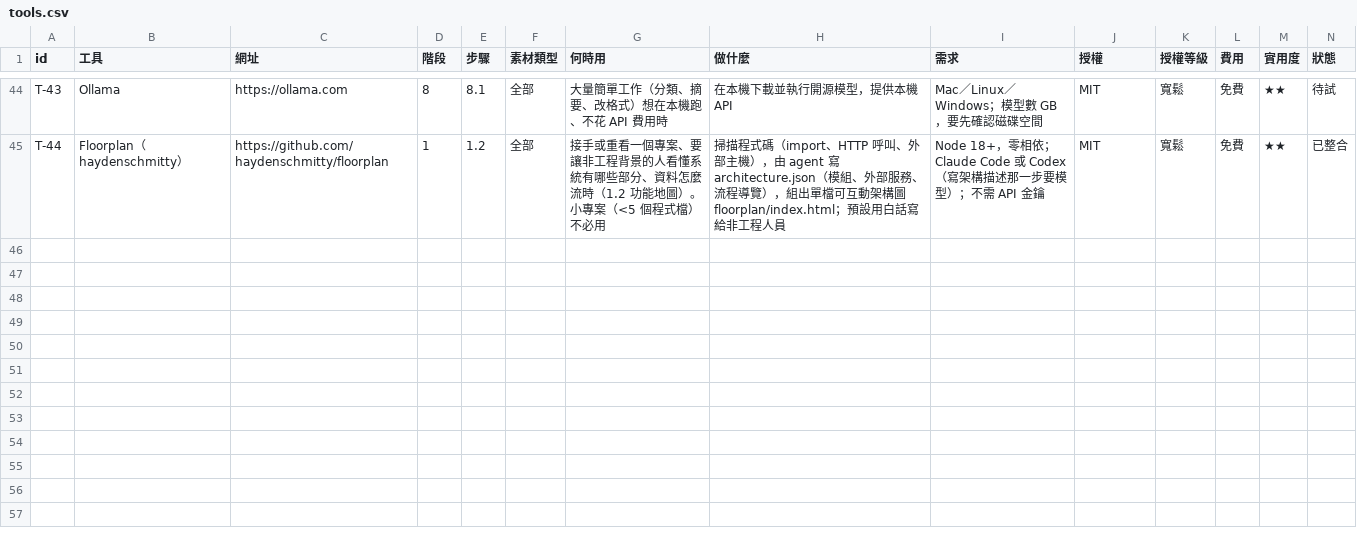
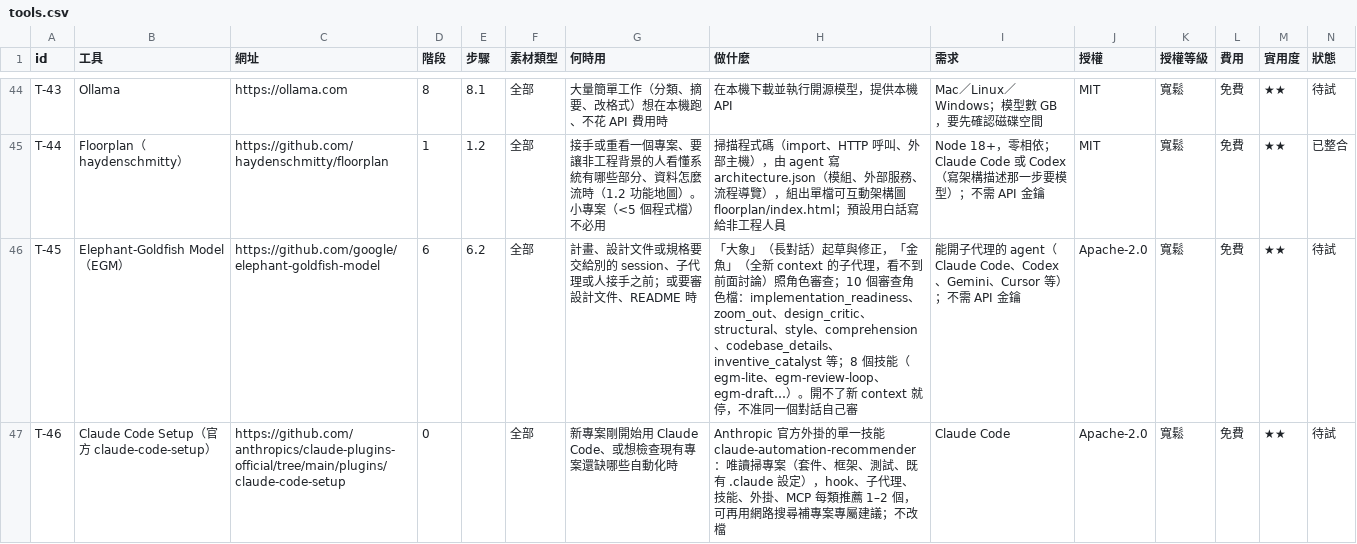
Before and after one commit to mick3412/engineering-playbook, a CSV file: data/tools.csv, drawn as a sheet; only a part is shown, gaps mark what is left out; rows hold the shown columns only; the diff covers the shown part only; the diff names each change by its address in the sheet, - before the commit and + after, or states it on an @@ line.

```diff
--- a/data/tools.csv
+++ b/data/tools.csv
+row 46: T-45 | Elephant-Goldfish Model（EGM） | https://github.com/google/elephant-goldfish-model | 6 | 6.2 | 全部 | 計畫、設計文件或規格要交給別的 session、子代理或人接手之前；或要審設計文件、README 時 | 「大象」（長對話）起草與修正，「金魚」（全新 context 的子代理，看不到前面討論）照角色審查；10 個審查角色檔：implementation_readiness、zoom_out、design_critic、structural、style、comprehension、codebase_details、inventive_catalyst 等；8 個技能（egm-lite、egm-review-loop、egm-draft…）。開不了新 context 就停，不准同一個對話自己審 | 能開子代理的 agent（Claude Code、Codex、Gemini、Cursor 等）；不需 API 金鑰 | Apache-2.0 | 寬鬆 | 免費 | ★★ | 待試
+row 47: T-46 | Claude Code Setup（官方 claude-code-setup） | https://github.com/anthropics/claude-plugins-official/tree/main/plugins/claude-code-setup | 0 |  | 全部 | 新專案剛開始用 Claude Code、或想檢查現有專案還缺哪些自動化時 | Anthropic 官方外掛的單一技能 claude-automation-recommender：唯讀掃專案（套件、框架、測試、既有 .claude 設定），hook、子代理、技能、外掛、MCP 每類推薦 1–2 個，可再用網路搜尋補專案專屬建議；不改檔 | Claude Code | Apache-2.0 | 寬鬆 | 免費 | ★★ | 待試
```
Also changed, not shown: 1 added row elsewhere in this file, data/entries.csv, data/recipes.csv, 8 other files.
